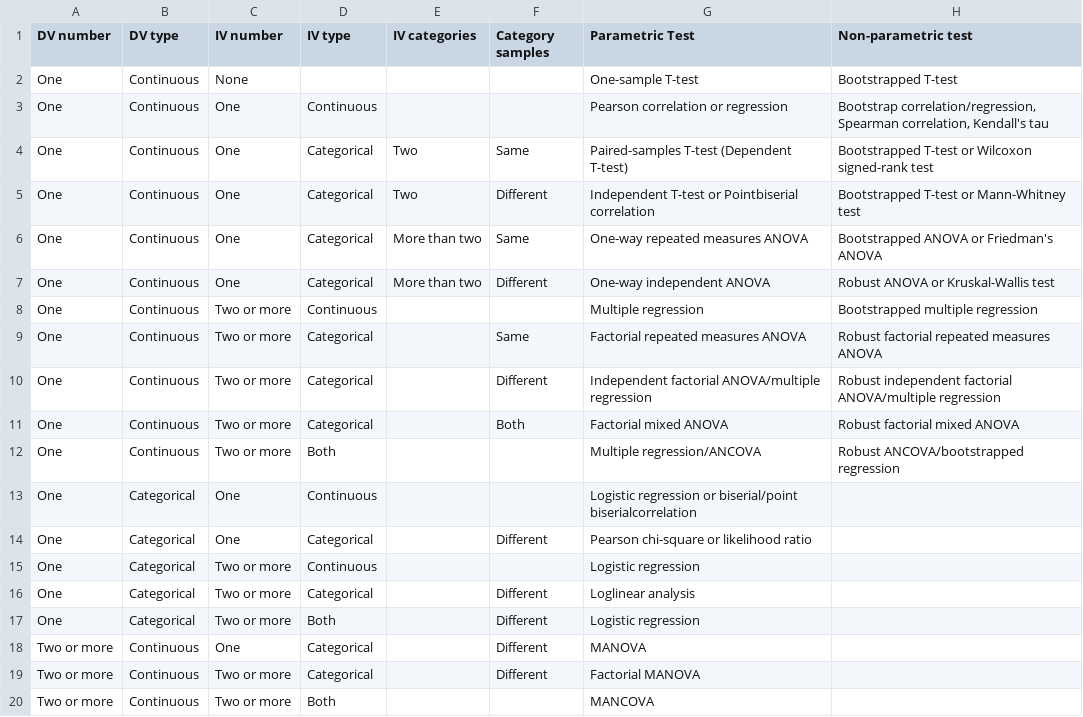
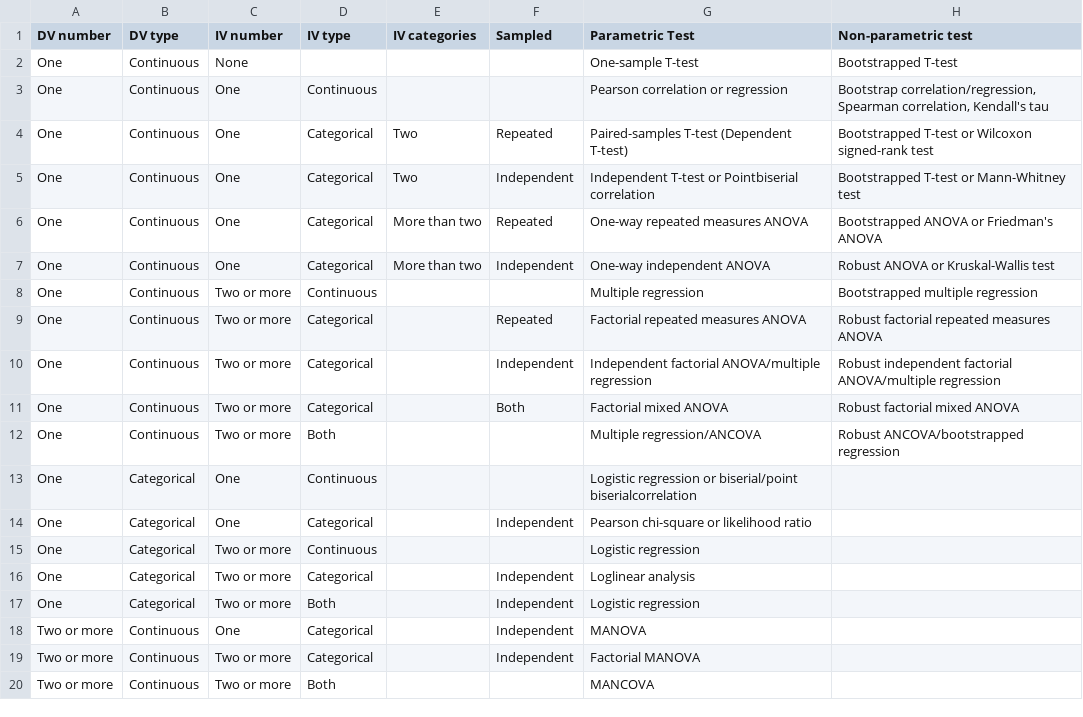
Before and after one commit to ShKlinkenberg/statistical-test-selection, a CSV file: test_selection_scheme_wide.csv, drawn as a sheet.

Commit message:
Created full mermaid flowchart from wide data frame. NA's still need to be resolved. PLus some minor bugs

```diff
--- a/test_selection_scheme_wide.csv
+++ b/test_selection_scheme_wide.csv
@@ -1,11 +1,11 @@
-DV number;DV type;IV number;IV type;IV categories;Category samples;Parametric Test;Non-parametric test
+DV number;DV type;IV number;IV type;IV categories;Sampled;Parametric Test;Non-parametric test
 One;Continuous;None;;;;One-sample T-test;Bootstrapped T-test
 One;Continuous;One;Continuous;;;Pearson correlation or regression;Bootstrap correlation/regression, Spearman correlation, Kendall's tau
-One;Continuous;One;Categorical;Two;Same;Paired-samples T-test (Dependent T-test);Bootstrapped T-test or Wilcoxon signed-rank test
-One;Continuous;One;Categorical;Two;Different;Independent T-test or Pointbiserial correlation;Bootstrapped T-test or Mann-Whitney test
-One;Continuous;One;Categorical;More than two;Same;One-way repeated measures ANOVA;Bootstrapped ANOVA or Friedman's ANOVA
-One;Continuous;One;Categorical;More than two;Different;One-way independent ANOVA;Robust ANOVA or Kruskal-Wallis test
+One;Continuous;One;Categorical;Two;Repeated;Paired-samples T-test (Dependent T-test);Bootstrapped T-test or Wilcoxon signed-rank test
+One;Continuous;One;Categorical;Two;Independent;Independent T-test or Pointbiserial correlation;Bootstrapped T-test or Mann-Whitney test
+One;Continuous;One;Categorical;More than two;Repeated;One-way repeated measures ANOVA;Bootstrapped ANOVA or Friedman's ANOVA
+One;Continuous;One;Categorical;More than two;Independent;One-way independent ANOVA;Robust ANOVA or Kruskal-Wallis test
 One;Continuous;Two or more;Continuous;;;Multiple regression;Bootstrapped multiple regression
-One;Continuous;Two or more;Categorical;;Same;Factorial repeated measures ANOVA;Robust factorial repeated measures ANOVA
-One;Continuous;Two or more;Categorical;;Different;Independent factorial ANOVA/multiple regression;Robust independent factorial ANOVA/multiple regression
+One;Continuous;Two or more;Categorical;;Repeated;Factorial repeated measures ANOVA;Robust factorial repeated measures ANOVA
+One;Continuous;Two or more;Categorical;;Independent;Independent factorial ANOVA/multiple regression;Robust independent factorial ANOVA/multiple regression
 One;Continuous;Two or more;Categorical;;Both;Factorial mixed ANOVA;Robust factorial mixed ANOVA
@@ -13,8 +13,8 @@ One;Continuous;Two or more;Both;;;Multiple regression/ANCOVA;Robust ANCOVA/boots
 One;Categorical;One;Continuous;;;Logistic regression or biserial/point biserialcorrelation;
-One;Categorical;One;Categorical;;Different;Pearson chi-square or likelihood ratio;
+One;Categorical;One;Categorical;;Independent;Pearson chi-square or likelihood ratio;
 One;Categorical;Two or more;Continuous;;;Logistic regression;
-One;Categorical;Two or more;Categorical;;Different;Loglinear analysis;
-One;Categorical;Two or more;Both;;Different;Logistic regression;
-Two or more;Continuous;One;Categorical;;Different;MANOVA;
-Two or more;Continuous;Two or more;Categorical;;Different;Factorial MANOVA;
+One;Categorical;Two or more;Categorical;;Independent;Loglinear analysis;
+One;Categorical;Two or more;Both;;Independent;Logistic regression;
+Two or more;Continuous;One;Categorical;;Independent;MANOVA;
+Two or more;Continuous;Two or more;Categorical;;Independent;Factorial MANOVA;
 Two or more;Continuous;Two or more;Both;;;MANCOVA;
```
Also changed, not shown: 21 other files.
